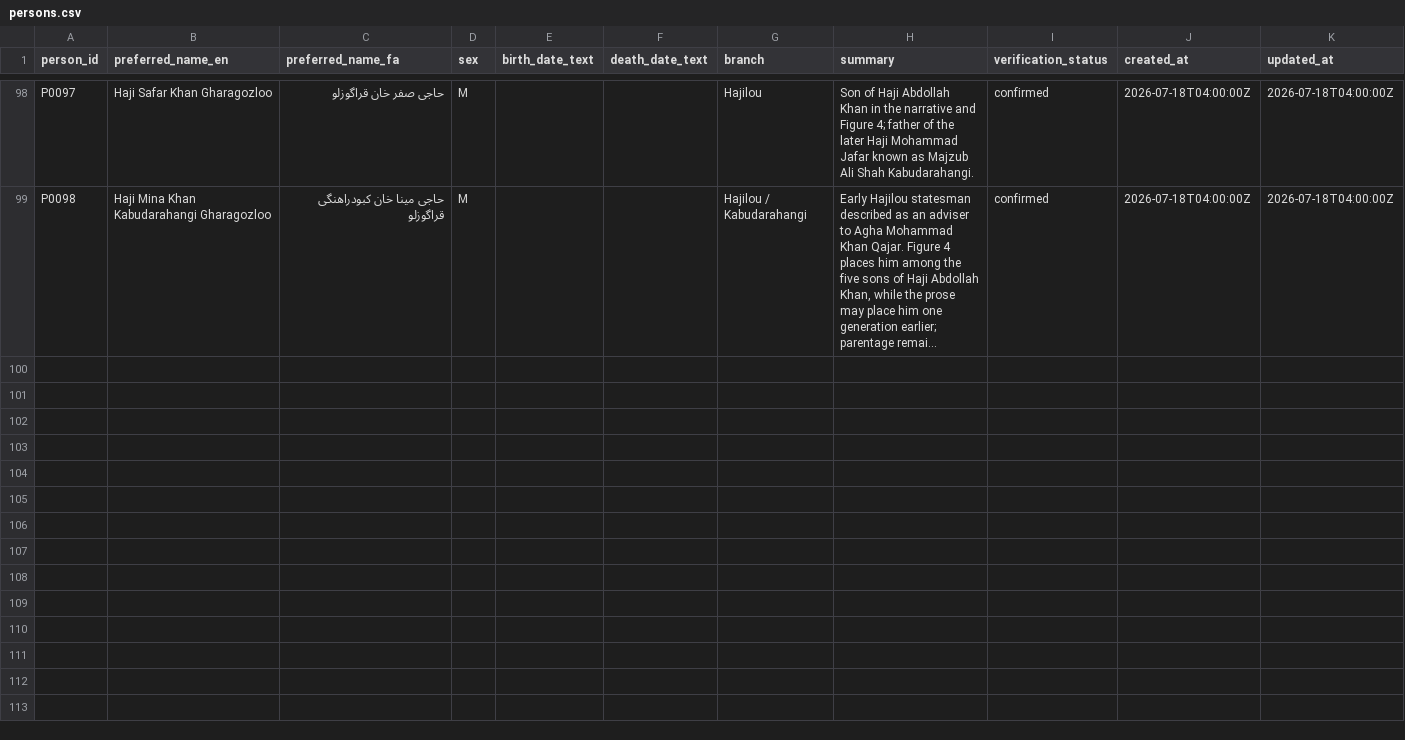
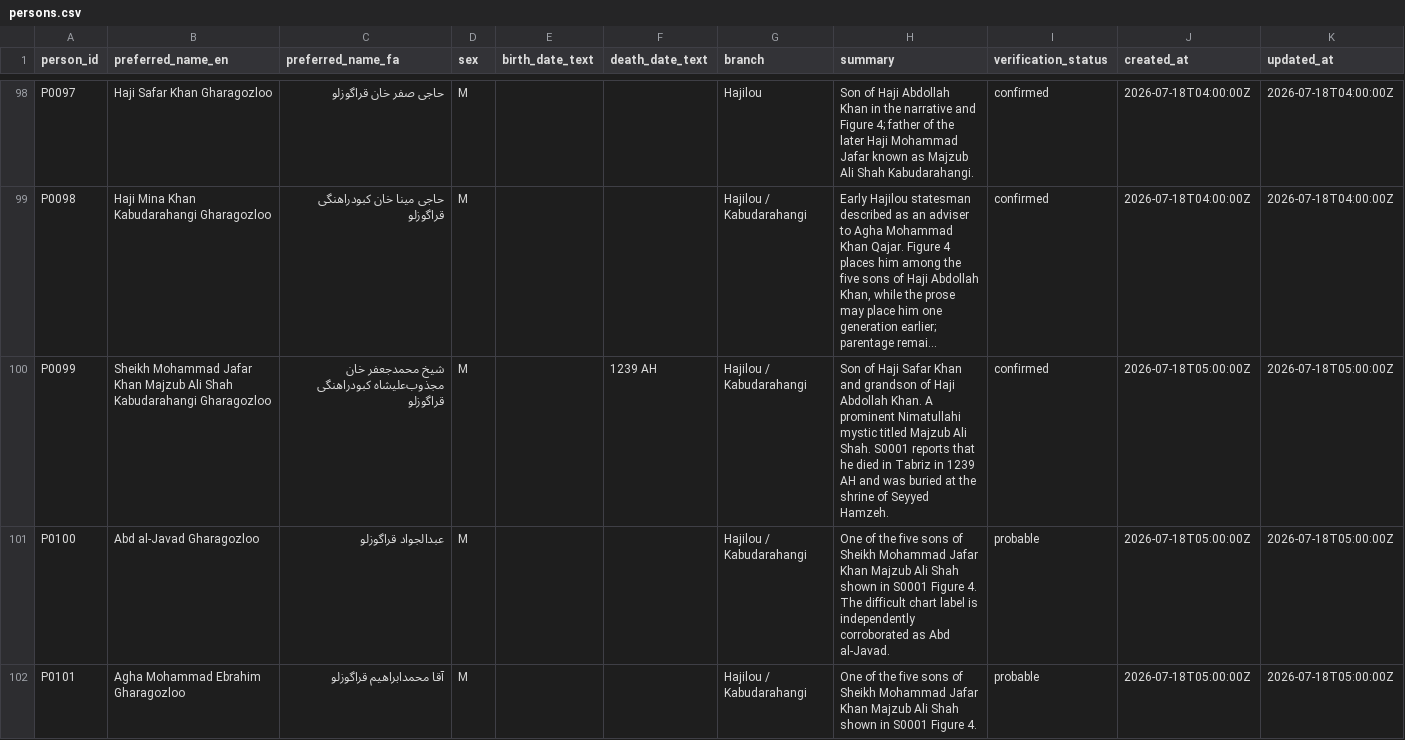
Before and after one commit to amirihoss-eng/Gharagozloo-Historical-Archive, a CSV file: Gharagozloo_Historical_Archive_v1_0_chapter3_complete/exports/persons.csv, drawn as a sheet; only a part is shown, gaps mark what is left out; long unchanged cells end in …; the diff covers the shown part only; the diff names each change by its address in the sheet, - before the commit and + after, or states it on an @@ line.

Commit message:
Archive v2.6.5 - Reconstruct Haji Safar and Majzub Ali Shah branch

```diff
--- a/Gharagozloo_Historical_Archive_v1_0_chapter3_complete/exports/persons.csv
+++ b/Gharagozloo_Historical_Archive_v1_0_chapter3_complete/exports/persons.csv
+row 100: P0099 | Sheikh Mohammad Jafar Khan Majzub Ali Shah Kabudarahangi Gharagozloo | شیخ محمدجعفر خان مجذوب‌علیشاه کبودراهنگی قراگوزلو | M |  | 1239 AH | Hajilou / Kabudarahangi | Son of Haji Safar Khan and grandson of Haji Abdollah Khan. A prominent Nimatullahi mystic titled Majzub Ali Shah. S0001 reports that he died in Tabriz in 1239 AH and was buried at the shrine of Seyyed Hamzeh. | confirmed | 2026-07-18T05:00:00Z | 2026-07-18T05:00:00Z
+row 101: P0100 | Abd al-Javad Gharagozloo | عبدالجواد قراگوزلو | M |  |  | Hajilou / Kabudarahangi | One of the five sons of Sheikh Mohammad Jafar Khan Majzub Ali Shah shown in S0001 Figure 4. The difficult chart label is independently corroborated as Abd al-Javad. | probable | 2026-07-18T05:00:00Z | 2026-07-18T05:00:00Z
+row 102: P0101 | Agha Mohammad Ebrahim Gharagozloo | آقا محمدابراهیم قراگوزلو | M |  |  | Hajilou / Kabudarahangi | One of the five sons of Sheikh Mohammad Jafar Khan Majzub Ali Shah shown in S0001 Figure 4. | probable | 2026-07-18T05:00:00Z | 2026-07-18T05:00:00Z
```
Also changed, not shown: 3 added rows elsewhere in this file, Gharagozloo_Historical_Archive_v1_0_chapter3_complete/exports/citations.csv, Gharagozloo_Historical_Archive_v1_0_chapter3_complete/exports/claim_evidence_profiles.csv, 19 other files.
